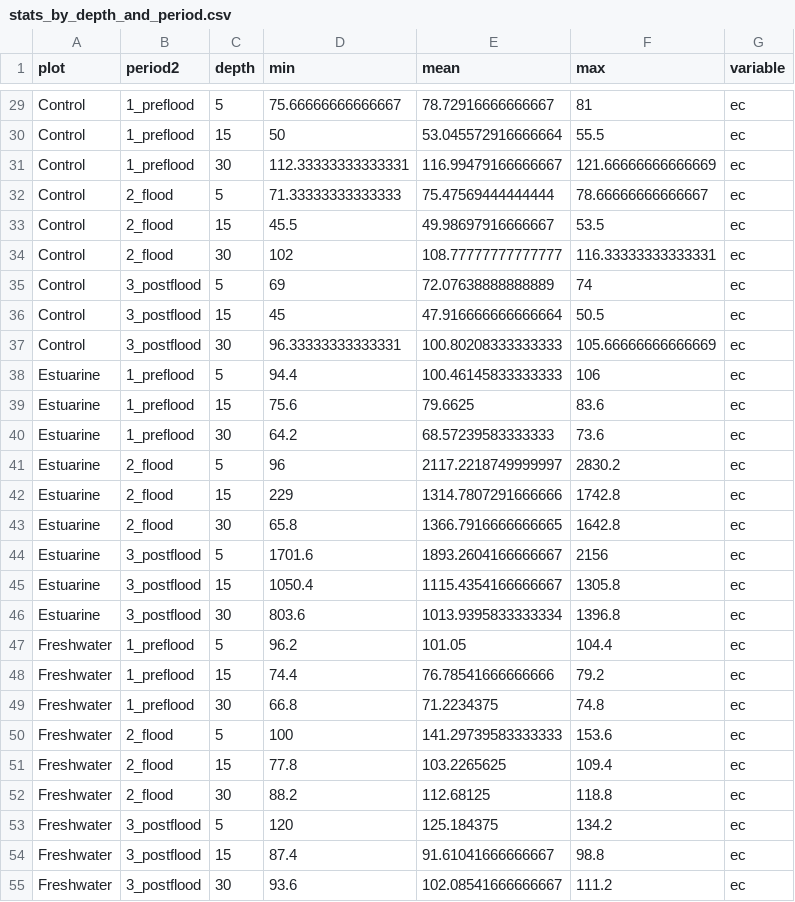
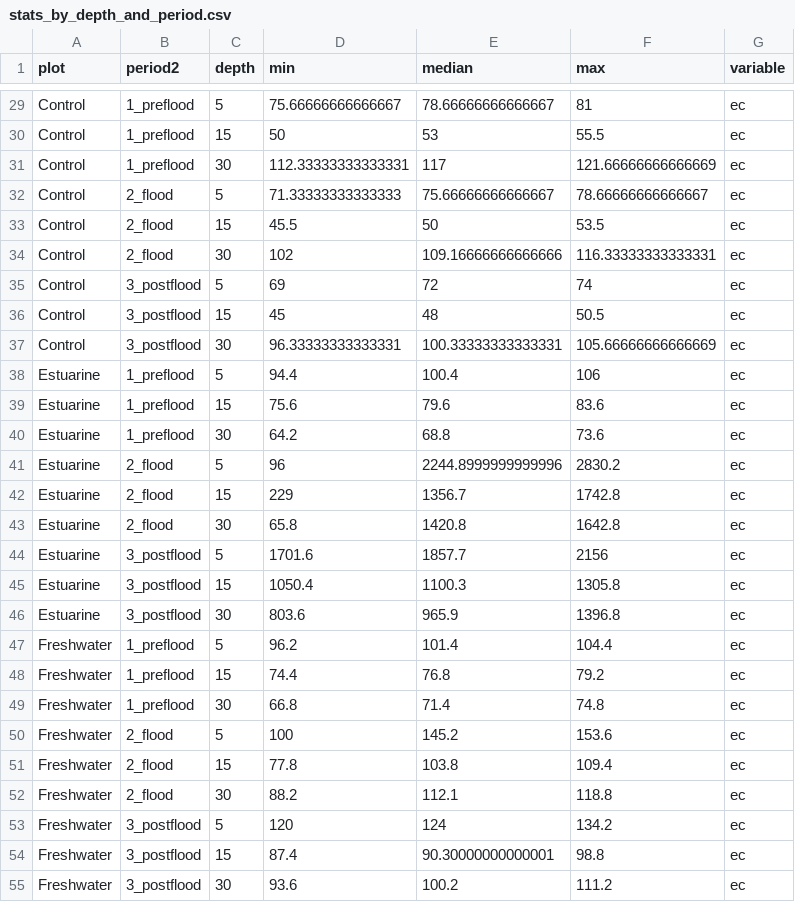
Before and after one commit to COMPASS-DOE/tempest2_do, a CSV file: data/stats_by_depth_and_period.csv, drawn as a sheet; only a part is shown, gaps mark what is left out; the diff covers the shown part only; the diff names each change by its address in the sheet, - before the commit and + after, or states it on an @@ line.

```diff
--- a/data/stats_by_depth_and_period.csv
+++ b/data/stats_by_depth_and_period.csv
-E1: mean
+E1: median
-E29 (median): 78.72916666666667
+E29 (median): 78.66666666666667
-E30 (median): 53.045572916666664
+E30 (median): 53
-E31 (median): 116.99479166666667
+E31 (median): 117
-E32 (median): 75.47569444444444
+E32 (median): 75.66666666666667
-E33 (median): 49.98697916666667
+E33 (median): 50
-E34 (median): 108.77777777777777
+E34 (median): 109.16666666666666
-E35 (median): 72.07638888888889
+E35 (median): 72
-E36 (median): 47.916666666666664
+E36 (median): 48
-E37 (median): 100.80208333333333
+E37 (median): 100.33333333333331
-E38 (median): 100.46145833333333
+E38 (median): 100.4
-E39 (median): 79.6625
+E39 (median): 79.6
-E40 (median): 68.57239583333333
+E40 (median): 68.8
-E41 (median): 2117.2218749999997
+E41 (median): 2244.8999999999996
-E42 (median): 1314.7807291666666
+E42 (median): 1356.7
-E43 (median): 1366.7916666666665
+E43 (median): 1420.8
-E44 (median): 1893.2604166666667
+E44 (median): 1857.7
-E45 (median): 1115.4354166666667
+E45 (median): 1100.3
-E46 (median): 1013.9395833333334
+E46 (median): 965.9
-E47 (median): 101.05
+E47 (median): 101.4
-E48 (median): 76.78541666666666
+E48 (median): 76.8
-E49 (median): 71.2234375
+E49 (median): 71.4
-E50 (median): 141.29739583333333
+E50 (median): 145.2
-E51 (median): 103.2265625
+E51 (median): 103.8
-E52 (median): 112.68125
+E52 (median): 112.1
-E53 (median): 125.184375
+E53 (median): 124
-E54 (median): 91.61041666666667
+E54 (median): 90.30000000000001
-E55 (median): 102.08541666666667
+E55 (median): 100.2
```
Also changed, not shown: 95 edited cells elsewhere in this file, 19 other files.
